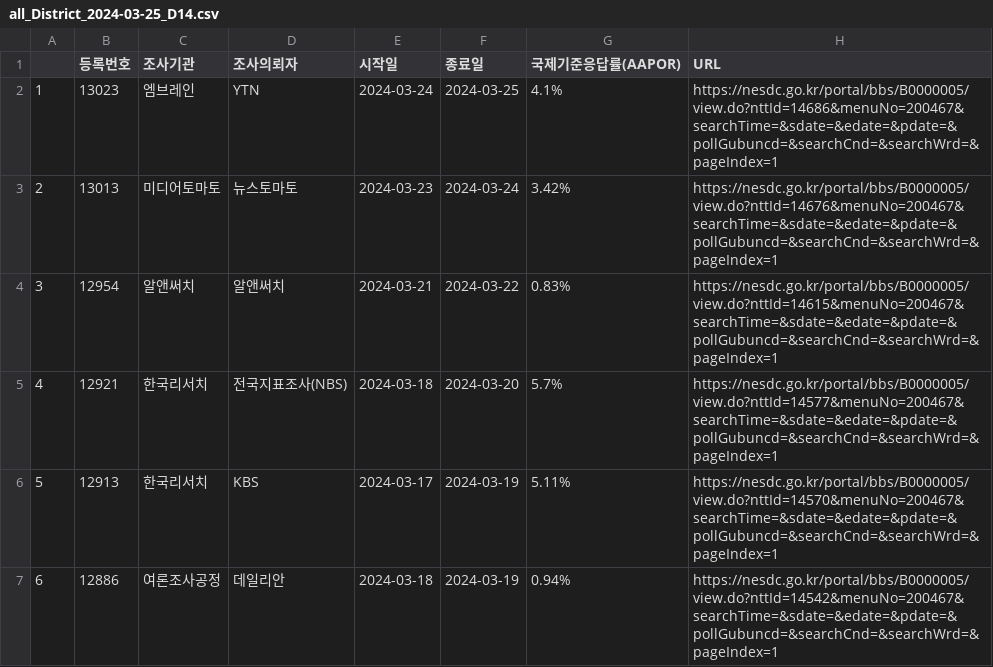
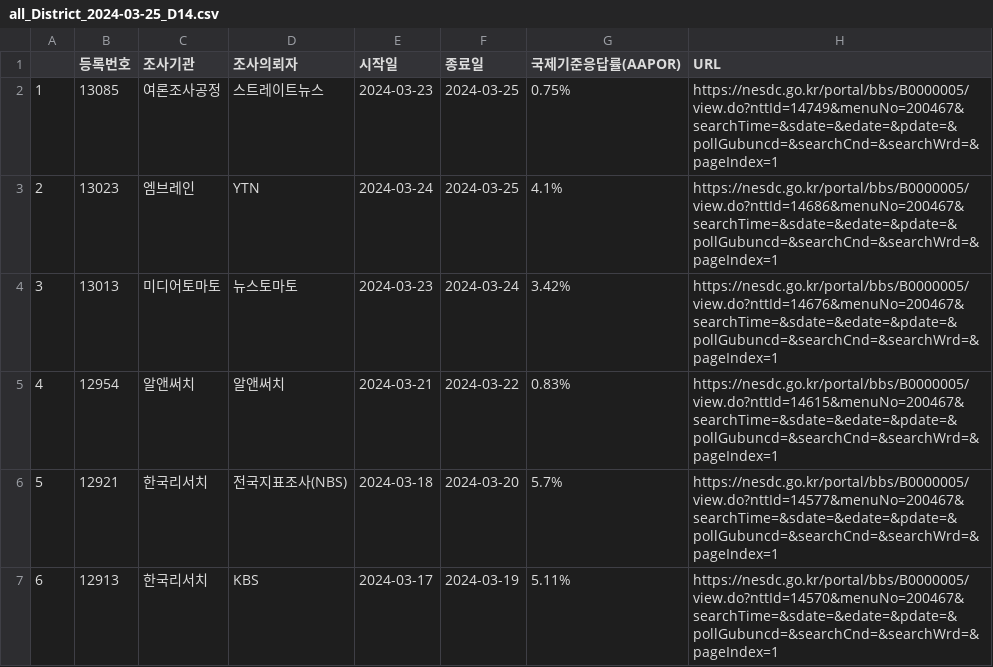
Before and after one commit to scholarsbookcase/naelection2024, a CSV file: IncludedPollsByDate/all_District_2024-03-25_D14.csv, drawn as a sheet; only a part is shown; the shorter side is filled out with more unchanged rows; addresses are those after the commit; the diff names each change by its address in the sheet, - before the commit and + after, or states it on an @@ line.

```diff
--- a/IncludedPollsByDate/all_District_2024-03-25_D14.csv
+++ b/IncludedPollsByDate/all_District_2024-03-25_D14.csv
+row 2: 1 | 13085 | 여론조사공정 | 스트레이트뉴스 | 2024-03-23 | 2024-03-25 | 0.75% | https://nesdc.go.kr/portal/bbs/B0000005/view.do?nttId=14749&menuNo=200467&searchTime=&sdate=&edate=&pdate=&pollGubuncd=&searchCnd=&searchWrd=&pageIndex=1
@@ column A renumbered from row 3 down @@
```
Also changed, not shown: IncludedPollsByDate/LV_District_2024-03-25_D14.csv, IncludedPollsByDate/all_District_2024-03-26_D14.csv, 11 other files.
